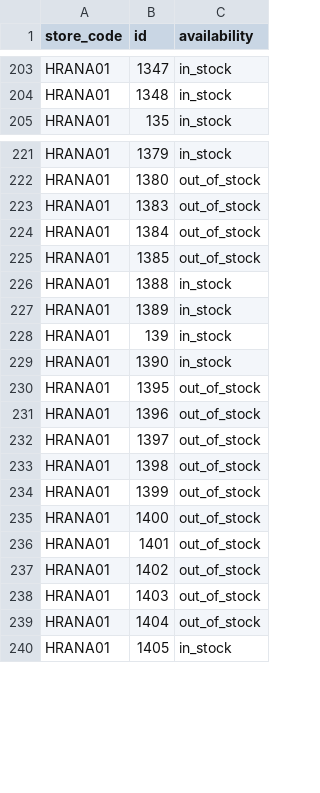
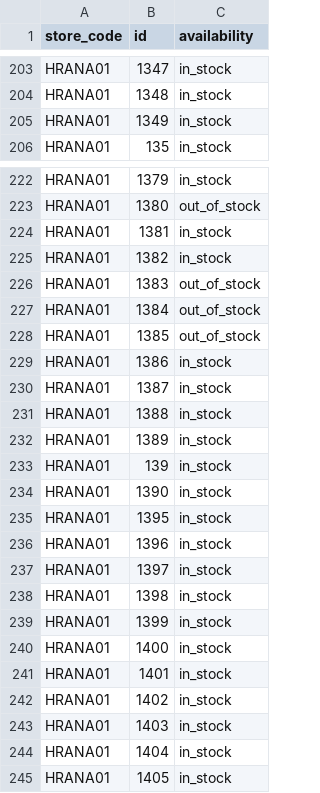
Before and after one commit to k8thegr8st/mistni-inventar, a TSV file: mistni-inventar.tsv, drawn as a sheet; only a part is shown, gaps mark what is left out; the diff covers the shown part only.

```diff
--- a/mistni-inventar.tsv
+++ b/mistni-inventar.tsv
@@ -204,2 +204,3 @@ HRANA01	1347	in_stock
 HRANA01	1348	in_stock
+HRANA01	1349	in_stock
 HRANA01	135	in_stock
@@ -222,2 +223,4 @@ HRANA01	1379	in_stock
 HRANA01	1380	out_of_stock
+HRANA01	1381	in_stock
+HRANA01	1382	in_stock
 HRANA01	1383	out_of_stock
@@ -225,2 +228,4 @@ HRANA01	1384	out_of_stock
 HRANA01	1385	out_of_stock
+HRANA01	1386	in_stock
+HRANA01	1387	in_stock
 HRANA01	1388	in_stock
@@ -229,12 +234,12 @@ HRANA01	139	in_stock
 HRANA01	1390	in_stock
-HRANA01	1395	out_of_stock
-HRANA01	1396	out_of_stock
-HRANA01	1397	out_of_stock
-HRANA01	1398	out_of_stock
-HRANA01	1399	out_of_stock
-HRANA01	1400	out_of_stock
-HRANA01	1401	out_of_stock
-HRANA01	1402	out_of_stock
-HRANA01	1403	out_of_stock
-HRANA01	1404	out_of_stock
+HRANA01	1395	in_stock
+HRANA01	1396	in_stock
+HRANA01	1397	in_stock
+HRANA01	1398	in_stock
+HRANA01	1399	in_stock
+HRANA01	1400	in_stock
+HRANA01	1401	in_stock
+HRANA01	1402	in_stock
+HRANA01	1403	in_stock
+HRANA01	1404	in_stock
 HRANA01	1405	in_stock
```
Also changed, not shown: 6 added rows and 7 edited cells elsewhere in this file.
